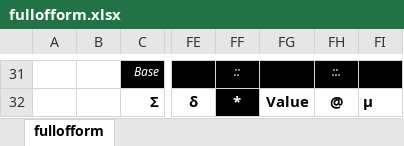
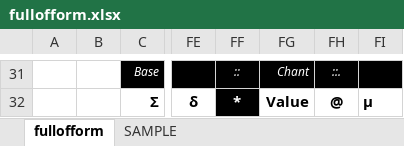
Before and after one commit to openroot/fullOfForm53, an Excel workbook: fullofform/fullofform.xlsx, sheet fullofform, drawn as a sheet; only a part is shown, gaps mark what is left out; values as stored, in another font and other column widths than the file's, no borders; charts and pictures not drawn; the diff covers the shown part only; the diff names each change by its address in the sheet, - before the commit and + after, or states it on an @@ line.

```diff
--- a/fullofform/fullofform.xlsx (sheet fullofform)
+++ b/fullofform/fullofform.xlsx (sheet fullofform)
+sheet tab: SAMPLE
-FG31: (empty)
+FG31: Chant
```
Also changed, not shown: 33 edited cells elsewhere in this sheet, charts or pictures, 4 other files.
